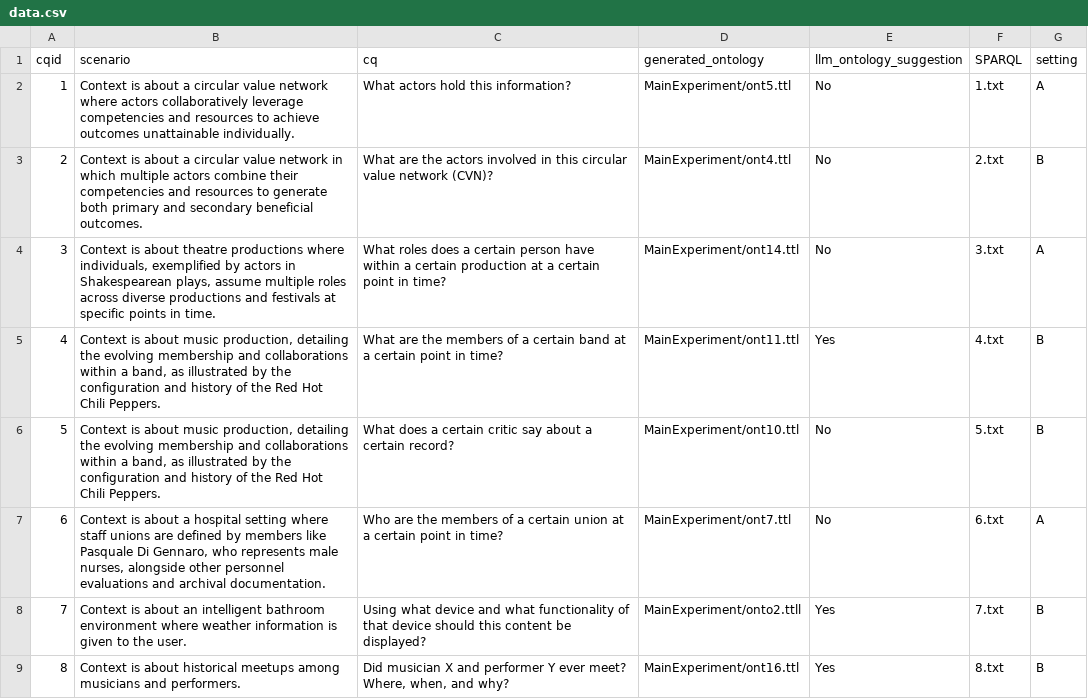
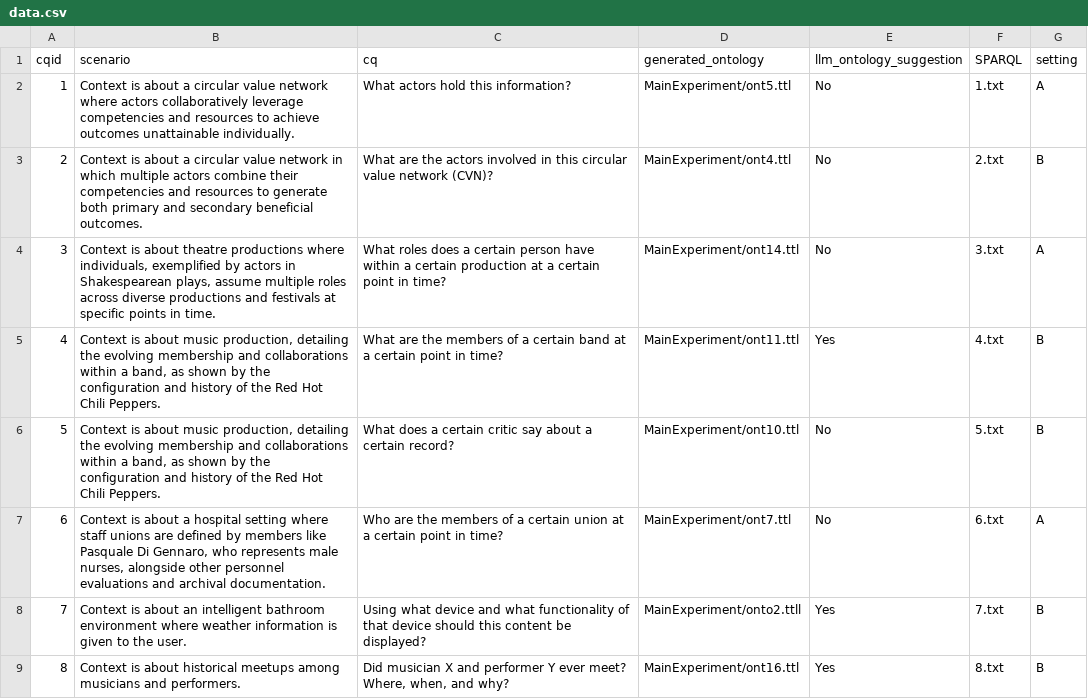
Before and after one commit to dersuchendee/OE-Assist, a CSV file: data.csv, drawn as a sheet; only a part is shown.

Commit message:
Update data.csv

```diff
--- a/data.csv
+++ b/data.csv
@@ -4,4 +4,4 @@ cqid,scenario,cq,generated_ontology,llm_ontology_suggestion,SPARQL,setting,
 3," Context is about theatre productions where individuals, exemplified by actors in Shakespearean plays, assume multiple roles across diverse productions and festivals at specific points in time.","What roles does a certain person have within a certain production at a certain point in time?",MainExperiment/ont14.ttl,No,3.txt,A
-4,"Context is about music production, detailing the evolving membership and collaborations within a band, as illustrated by the configuration and history of the Red Hot Chili Peppers.","What are the members of a certain band at a certain point in time?",MainExperiment/ont11.ttl,Yes,4.txt,B
-5,"Context is about music production, detailing the evolving membership and collaborations within a band, as illustrated by the configuration and history of the Red Hot Chili Peppers.","What does a certain critic say about a certain record?",MainExperiment/ont10.ttl,No,5.txt,B
+4,"Context is about music production, detailing the evolving membership and collaborations within a band, as shown by the configuration and history of the Red Hot Chili Peppers.","What are the members of a certain band at a certain point in time?",MainExperiment/ont11.ttl,Yes,4.txt,B
+5,"Context is about music production, detailing the evolving membership and collaborations within a band, as shown by the configuration and history of the Red Hot Chili Peppers.","What does a certain critic say about a certain record?",MainExperiment/ont10.ttl,No,5.txt,B
 6," Context is about a hospital setting where staff unions are defined by members like Pasquale Di Gennaro, who represents male nurses, alongside other personnel evaluations and archival documentation.","Who are the members of a certain union at a certain point in time?",MainExperiment/ont7.ttl,No,6.txt,A
```
